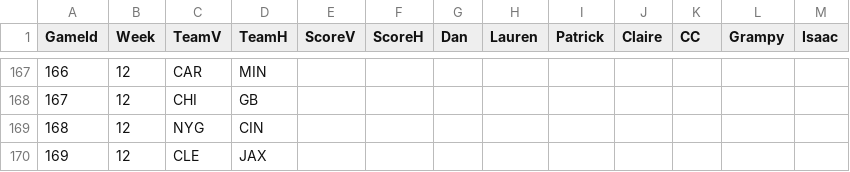
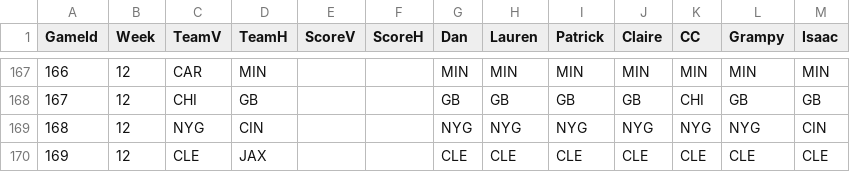
Before and after one commit to dnegrey/nflFamilyPicks, a CSV file: var/game.csv, drawn as a sheet; only a part is shown, gaps mark what is left out; the diff covers the shown part only.

```diff
--- a/var/game.csv
+++ b/var/game.csv
@@ -167,4 +167,4 @@ GameId,Week,TeamV,TeamH,ScoreV,ScoreH,Dan,Lauren,Patrick,Claire,CC,Grampy,Isaac
-166,12,CAR,MIN,,,,,,,,,
-167,12,CHI,GB,,,,,,,,,
-168,12,NYG,CIN,,,,,,,,,
-169,12,CLE,JAX,,,,,,,,,
+166,12,"CAR","MIN",,,"MIN","MIN","MIN","MIN","MIN","MIN","MIN"
+167,12,"CHI","GB",,,"GB","GB","GB","GB","CHI","GB","GB"
+168,12,"NYG","CIN",,,"NYG","NYG","NYG","NYG","NYG","NYG","CIN"
+169,12,"CLE","JAX",,,"CLE","CLE","CLE","CLE","CLE","CLE","CLE"
```
Also changed, not shown: 84 edited cells elsewhere in this file.
